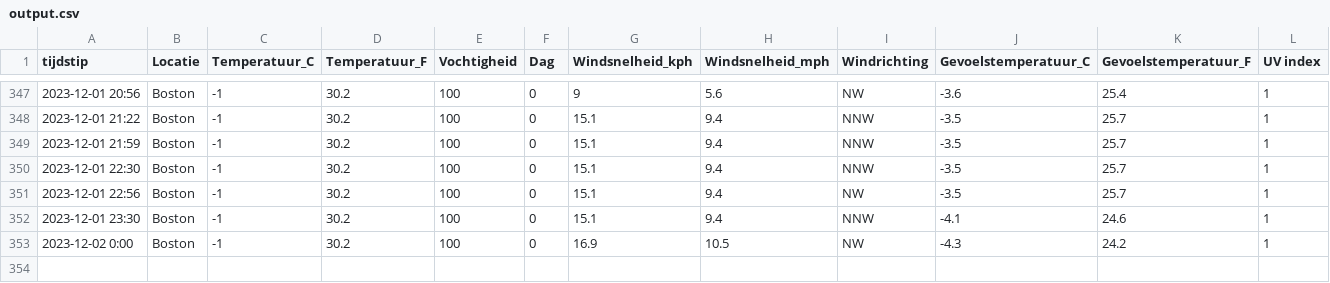
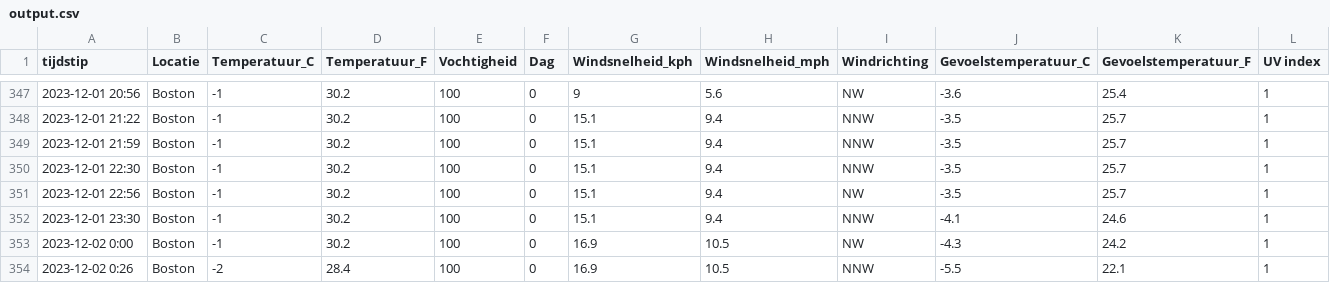
Before and after one commit to TomDeganck/AutomatieLinuxForDataScientist, a CSV file: data_storage/output.csv, drawn as a sheet; only a part is shown, gaps mark what is left out; the diff names each change by its address in the sheet, - before the commit and + after, or states it on an @@ line.

```diff
--- a/data_storage/output.csv
+++ b/data_storage/output.csv
+row 354: 2023-12-02 0:26 | Boston | -2 | 28.4 | 100 | 0 | 16.9 | 10.5 | NNW | -5.5 | 22.1 | 1
```
Also changed, not shown: 5 other files.
